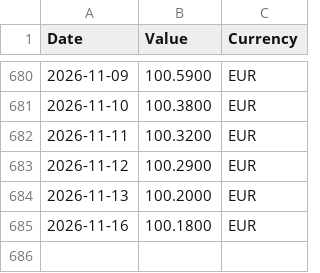
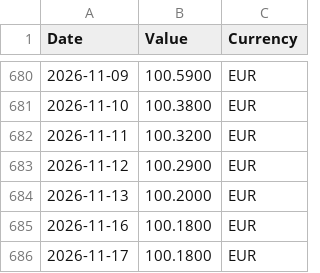
Before and after one commit to materonzo-arch/PP, a CSV file: btp_valore_mz30.csv, drawn as a sheet; only a part is shown, gaps mark what is left out; the diff names each change by its address in the sheet, - before the commit and + after, or states it on an @@ line.

```diff
--- a/btp_valore_mz30.csv
+++ b/btp_valore_mz30.csv
+row 686: 2026-11-17 | 100.1800 | EUR
```
Also changed, not shown: 1 other file.
